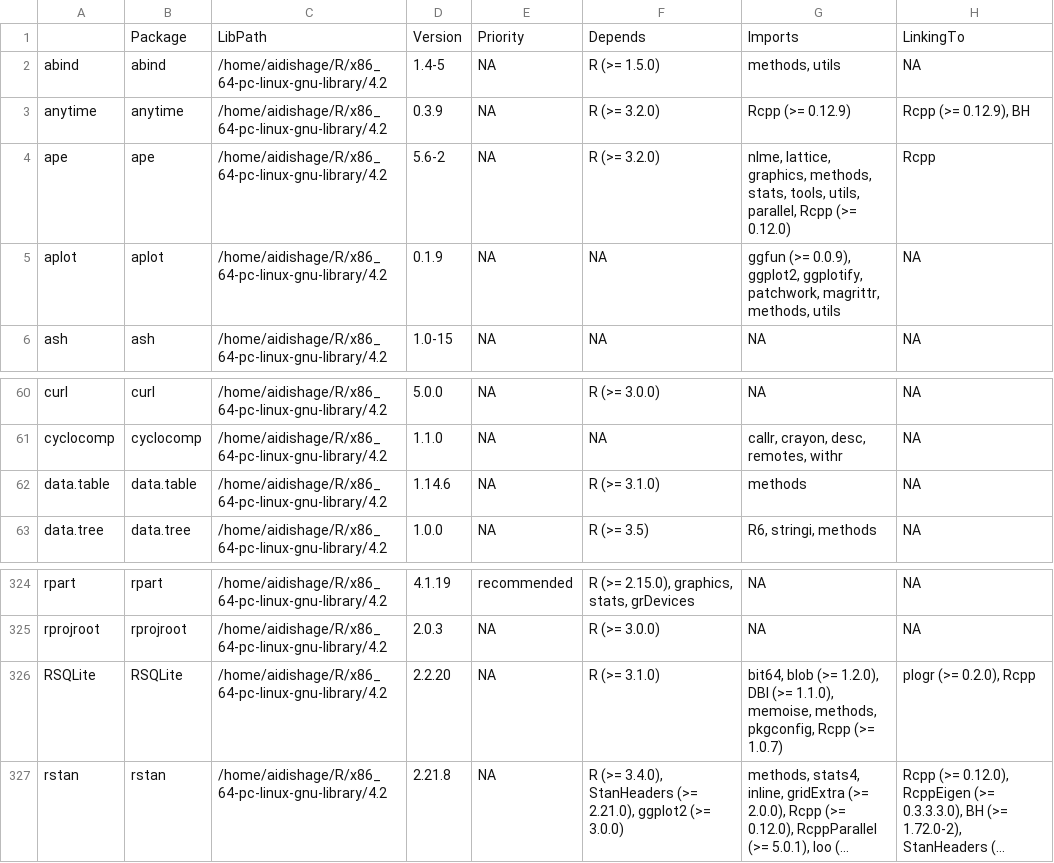
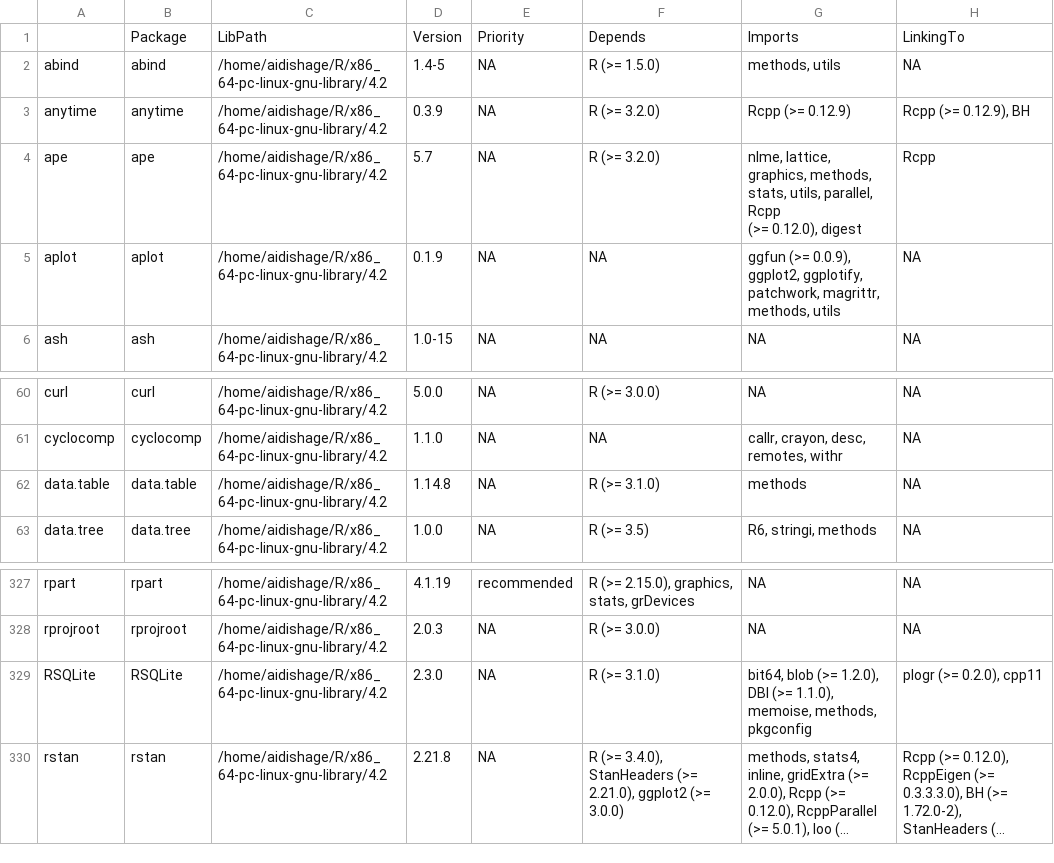
Before and after one commit to Song921012/myenv, a CSV file: Rpackages.csv, drawn as a sheet; only a part is shown, gaps mark what is left out; long unchanged cells end in …; addresses are those after the commit; ↵ is a line break in a cell; the diff covers the shown part only; the diff names each change by its address in the sheet, - before the commit and + after, or states it on an @@ line.

```diff
--- a/Rpackages.csv
+++ b/Rpackages.csv
-D4: 5.6-2
+D4: 5.7
-G4: …methods, stats, tools, utils, ↵ parallel, Rcpp (>= 0.12.0)
+G4: …methods, stats, utils, parallel, Rcpp ↵ (>= 0.12.0), digest
-D62: 1.14.6
+D62: 1.14.8
-D329: 2.2.20
+D329: 2.3.0
-G329: …memoise, methods, ↵ pkgconfig, Rcpp (>= 1.0.7)
+G329: …memoise, methods, ↵ pkgconfig
-H329: plogr (>= 0.2.0), Rcpp
+H329: plogr (>= 0.2.0), cpp11
```
Also changed, not shown: 5 added rows and 3 edited cells elsewhere in this file, 3 other files.
